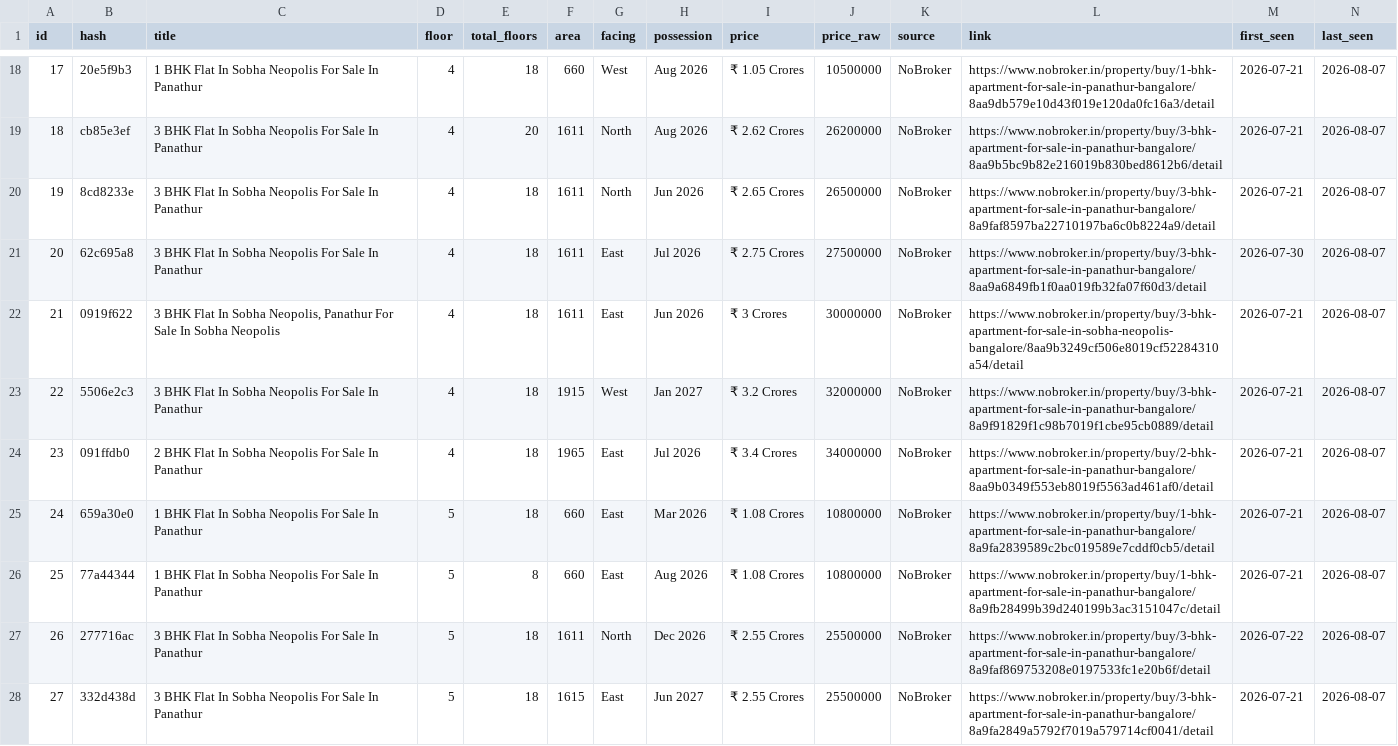
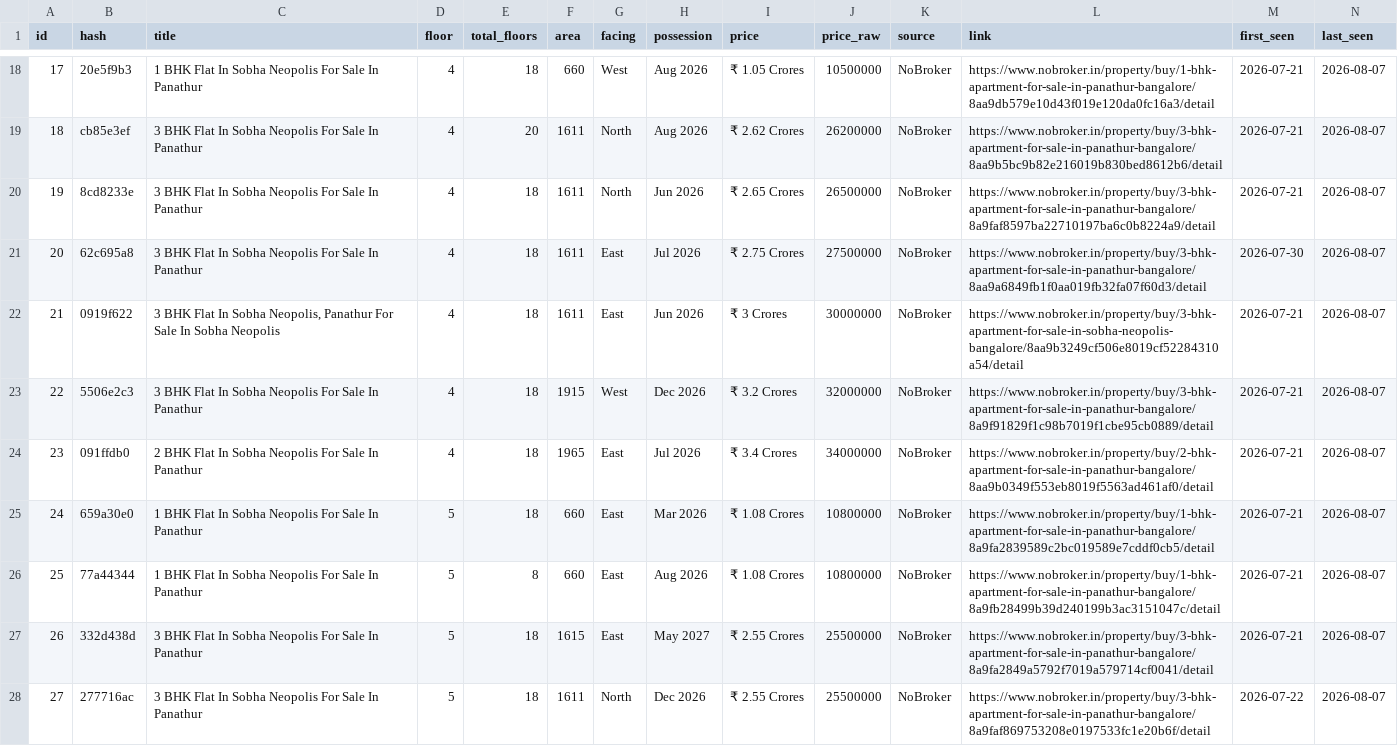
Before and after one commit to indianquant/sobha-neopolis-tracker, a CSV file: sobha_listings.csv, drawn as a sheet; only a part is shown, gaps mark what is left out; removed rows and columns are numbered as before the commit, all else as after; rows hold the shown columns only; the diff covers the shown part only; the diff names each change by its address in the sheet, - before the commit and + after, or states it on an @@ line.

```diff
--- a/sobha_listings.csv
+++ b/sobha_listings.csv
-H23 (possession): Jan 2027
+H23 (possession): Dec 2026
+row 27: 26 | 332d438d | 3 BHK Flat In Sobha Neopolis For Sale In Panathur | 5 | 18 | 1615 | East | May 2027 | ₹ 2.55 Crores | 25500000 | NoBroker | https://www.nobroker.in/property/buy/3-bhk-apartment-for-sale-in-panathur-bangalore/8a9fa2849a5792f7019a579714cf0041/detail | 2026-07-21 | 2026-08-07
@@ column A (id) renumbered from row 28 down @@
-row 28: 27 | 332d438d | 3 BHK Flat In Sobha Neopolis For Sale In Panathur | 5 | 18 | 1615 | East | Jun 2027 | ₹ 2.55 Crores | 25500000 | NoBroker | https://www.nobroker.in/property/buy/3-bhk-apartment-for-sale-in-panathur-bangalore/8a9fa2849a5792f7019a579714cf0041/detail | 2026-07-21 | 2026-08-07
```
Also changed, not shown: 2 added rows, 1 removed row and 22 edited cells elsewhere in this file, 2 other files.
